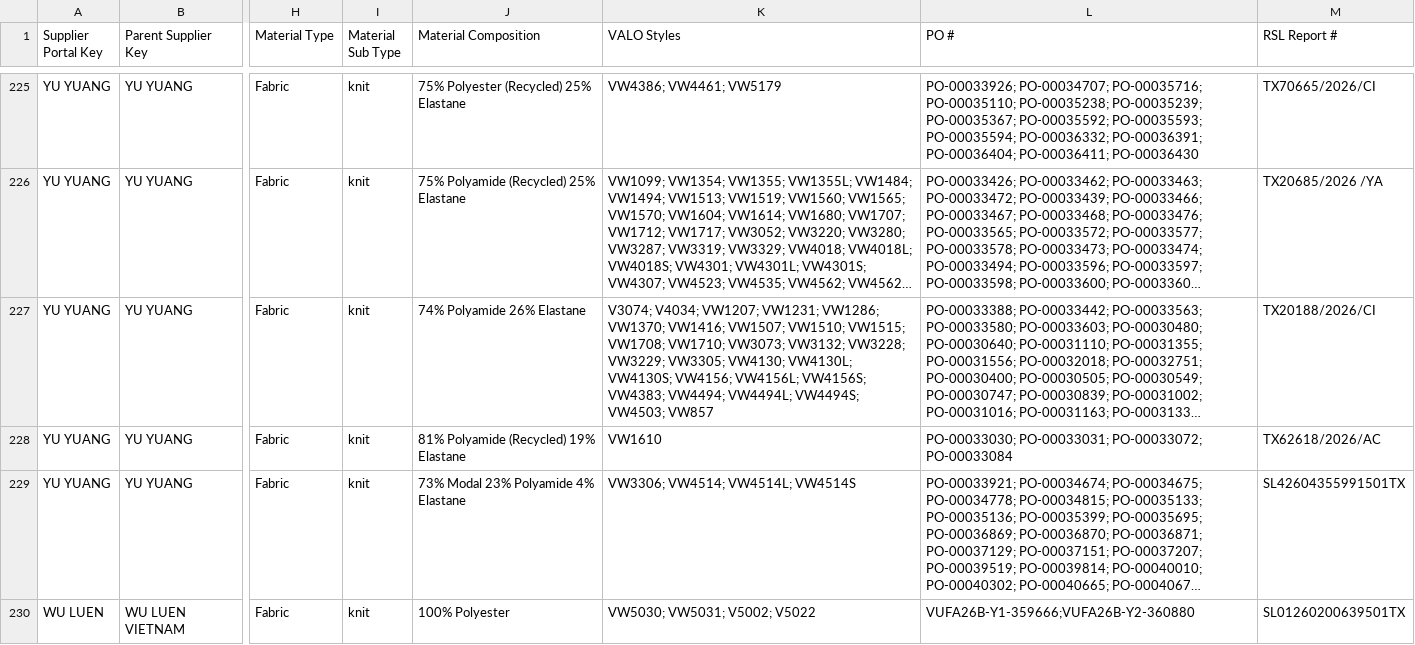
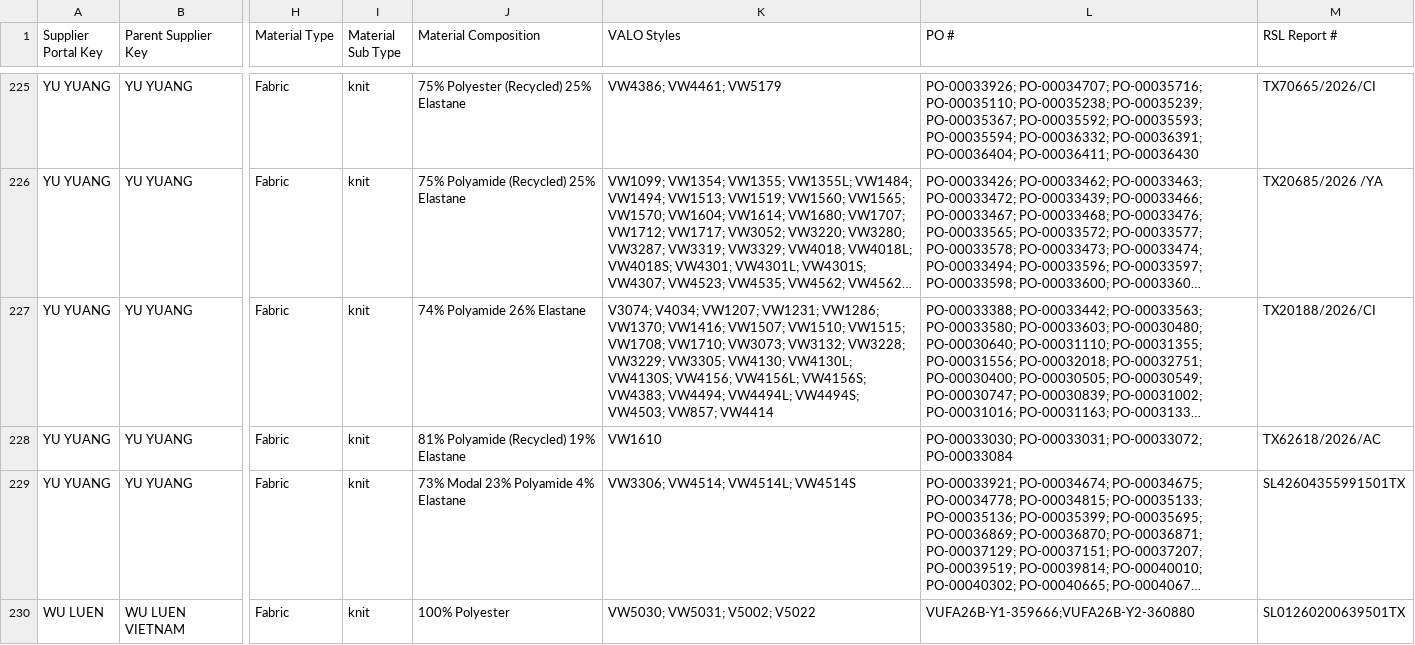
Before and after one commit to chihyang1/vuori-compliance-dashboard, a CSV file: Fabric Records Master.csv, drawn as a sheet; only a part is shown, gaps mark what is left out; long unchanged cells end in …; the diff names each change by its address in the sheet, - before the commit and + after, or states it on an @@ line.

Commit message:
Add files via upload

```diff
--- a/Fabric Records Master.csv
+++ b/Fabric Records Master.csv
-K227 (VALO Styles): …VW4494S; VW4503; VW857
+K227 (VALO Styles): …VW4494S; VW4503; VW857; VW4414
```
